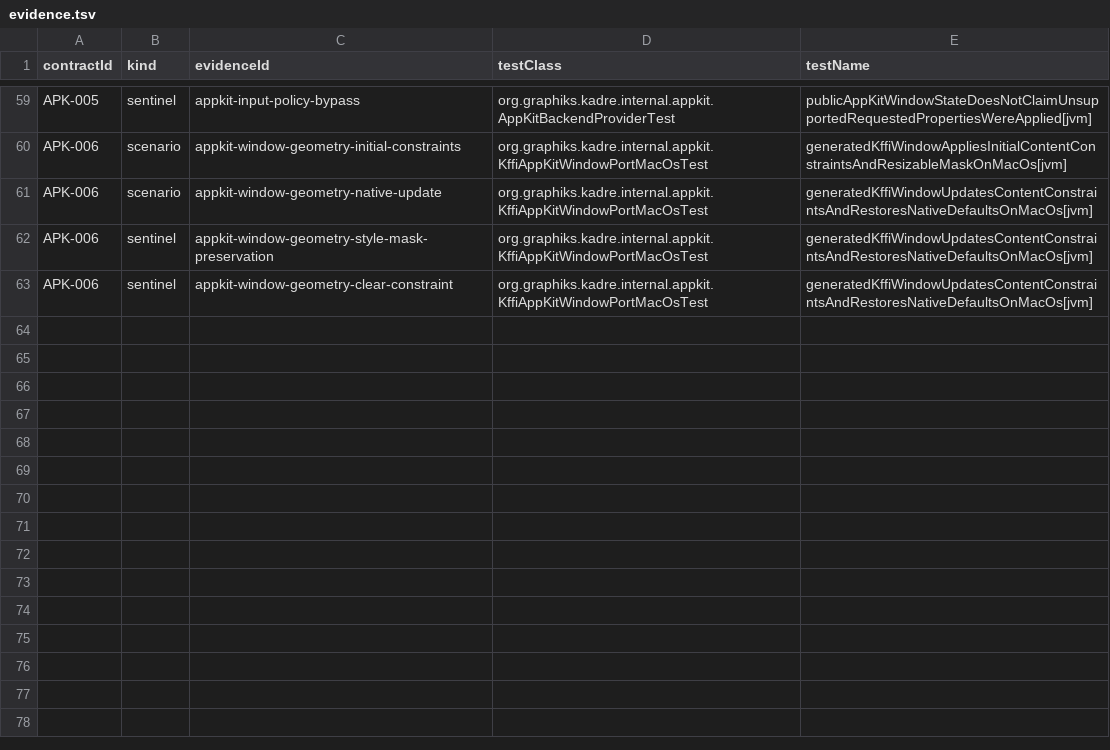
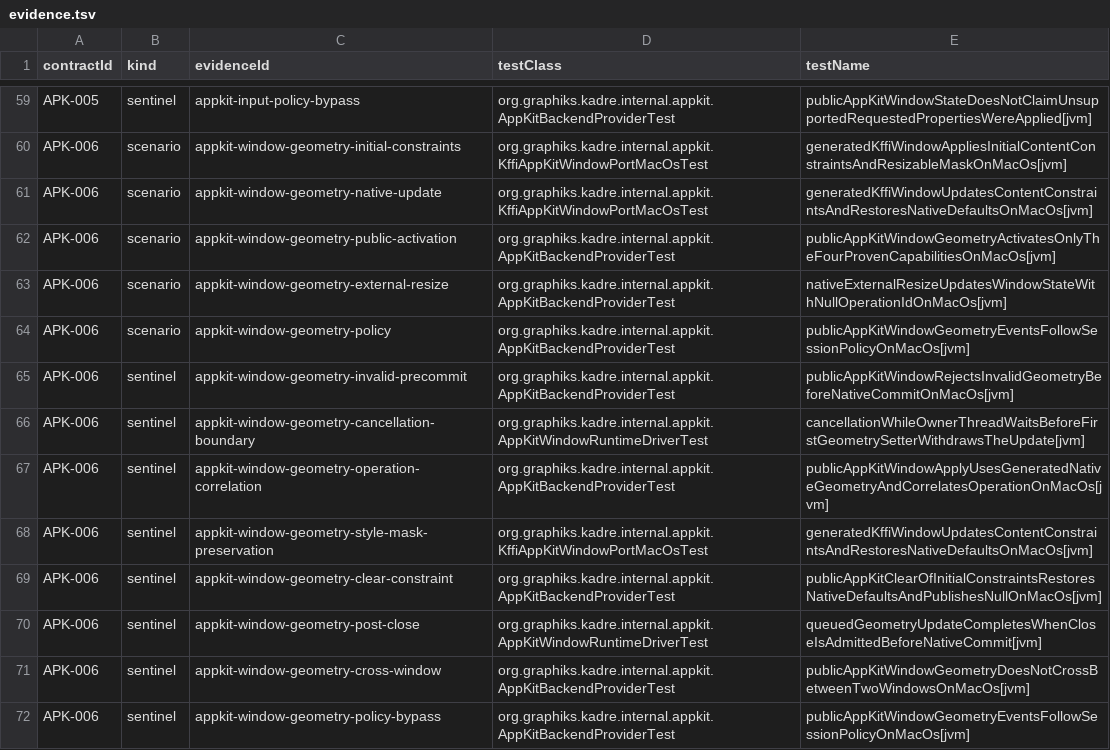
Before and after one commit to ygdrasil-io/poc-koreos, a TSV file: kadre/backend/appkit/contracts/evidence.tsv, drawn as a sheet; only a part is shown, gaps mark what is left out.

Commit message:
feat(appkit): activate public window geometry (#330)
* feat(appkit): activate public window geometry

* test(appkit): prove public window delivery policy

* test(contracts): enforce AppKit window geometry evidence

* test(contracts): cover AppKit geometry sentinels

* test(appkit): await close after geometry observation

* fix(appkit): harden window geometry completion semantics

* fix(runtime): preserve geometry event delivery during close

* fix(runtime): retain overlapping geometry publications

* fix(desktop): complete test window command port

* build(appkit): opt in to KFFI availability metadata

* fix(appkit): map tracking events without pointer details

* test(appkit): tolerate unrelated host input

* test(appkit): await pending cleanup diagnostics

* docs(appkit): record essential input activation

* test(appkit): synchronise pending cleanup failure

```diff
--- a/kadre/backend/appkit/contracts/evidence.tsv
+++ b/kadre/backend/appkit/contracts/evidence.tsv
@@ -61,3 +61,12 @@ APK-006	scenario	appkit-window-geometry-initial-constraints	org.graphiks.kadre.i
 APK-006	scenario	appkit-window-geometry-native-update	org.graphiks.kadre.internal.appkit.KffiAppKitWindowPortMacOsTest	generatedKffiWindowUpdatesContentConstraintsAndRestoresNativeDefaultsOnMacOs[jvm]
+APK-006	scenario	appkit-window-geometry-public-activation	org.graphiks.kadre.internal.appkit.AppKitBackendProviderTest	publicAppKitWindowGeometryActivatesOnlyTheFourProvenCapabilitiesOnMacOs[jvm]
+APK-006	scenario	appkit-window-geometry-external-resize	org.graphiks.kadre.internal.appkit.AppKitBackendProviderTest	nativeExternalResizeUpdatesWindowStateWithNullOperationIdOnMacOs[jvm]
+APK-006	scenario	appkit-window-geometry-policy	org.graphiks.kadre.internal.appkit.AppKitBackendProviderTest	publicAppKitWindowGeometryEventsFollowSessionPolicyOnMacOs[jvm]
+APK-006	sentinel	appkit-window-geometry-invalid-precommit	org.graphiks.kadre.internal.appkit.AppKitBackendProviderTest	publicAppKitWindowRejectsInvalidGeometryBeforeNativeCommitOnMacOs[jvm]
+APK-006	sentinel	appkit-window-geometry-cancellation-boundary	org.graphiks.kadre.internal.appkit.AppKitWindowRuntimeDriverTest	cancellationWhileOwnerThreadWaitsBeforeFirstGeometrySetterWithdrawsTheUpdate[jvm]
+APK-006	sentinel	appkit-window-geometry-operation-correlation	org.graphiks.kadre.internal.appkit.AppKitBackendProviderTest	publicAppKitWindowApplyUsesGeneratedNativeGeometryAndCorrelatesOperationOnMacOs[jvm]
 APK-006	sentinel	appkit-window-geometry-style-mask-preservation	org.graphiks.kadre.internal.appkit.KffiAppKitWindowPortMacOsTest	generatedKffiWindowUpdatesContentConstraintsAndRestoresNativeDefaultsOnMacOs[jvm]
-APK-006	sentinel	appkit-window-geometry-clear-constraint	org.graphiks.kadre.internal.appkit.KffiAppKitWindowPortMacOsTest	generatedKffiWindowUpdatesContentConstraintsAndRestoresNativeDefaultsOnMacOs[jvm]
+APK-006	sentinel	appkit-window-geometry-clear-constraint	org.graphiks.kadre.internal.appkit.AppKitBackendProviderTest	publicAppKitClearOfInitialConstraintsRestoresNativeDefaultsAndPublishesNullOnMacOs[jvm]
+APK-006	sentinel	appkit-window-geometry-post-close	org.graphiks.kadre.internal.appkit.AppKitWindowRuntimeDriverTest	queuedGeometryUpdateCompletesWhenCloseIsAdmittedBeforeNativeCommit[jvm]
+APK-006	sentinel	appkit-window-geometry-cross-window	org.graphiks.kadre.internal.appkit.AppKitBackendProviderTest	publicAppKitWindowGeometryDoesNotCrossBetweenTwoWindowsOnMacOs[jvm]
+APK-006	sentinel	appkit-window-geometry-policy-bypass	org.graphiks.kadre.internal.appkit.AppKitBackendProviderTest	publicAppKitWindowGeometryEventsFollowSessionPolicyOnMacOs[jvm]
```
Also changed, not shown: kadre/contracts/registry/contracts.tsv, kadre/runtime/contracts/evidence.tsv, 22 other files.
